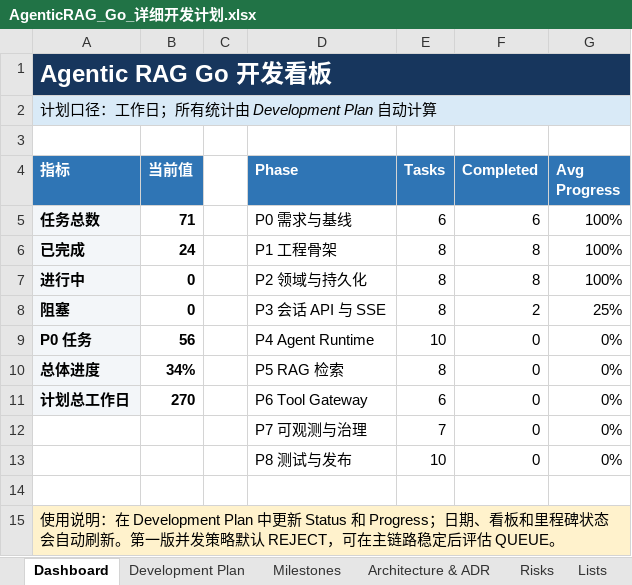
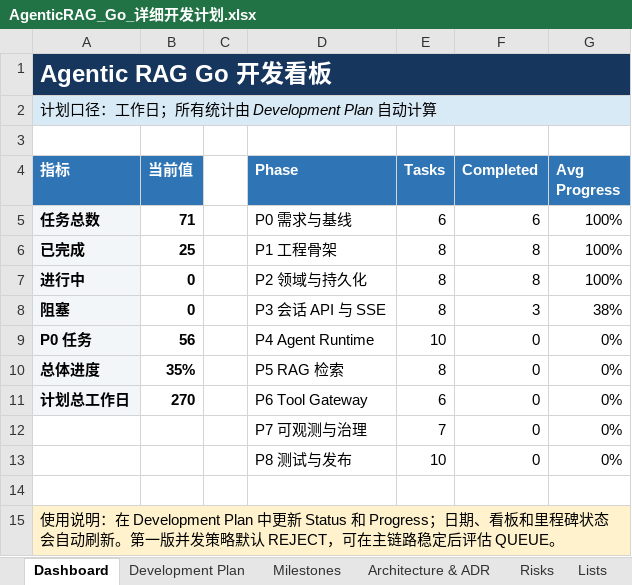
Before and after one commit to oombot2049/agentic_rag, an Excel workbook: AgenticRAG_Go_详细开发计划.xlsx, sheet Dashboard, drawn as a sheet; values as stored, in another font and other column widths than the file's, no borders; charts and pictures not drawn; the diff names each change by its address in the sheet, - before the commit and + after, or states it on an @@ line.

```diff
--- a/AgenticRAG_Go_详细开发计划.xlsx (sheet Dashboard)
+++ b/AgenticRAG_Go_详细开发计划.xlsx (sheet Dashboard)
-B6 (当前值): 24
+B6 (当前值): 25
-F8 (Completed): 2
+F8 (Completed): 3
-G8 (Avg Progress): 25%
+G8 (Avg Progress): 38%
-B10 (当前值): 34%
+B10 (当前值): 35%
```
Also changed, not shown: sheet Development Plan, sheet Milestones, charts or pictures, 12 other files.
